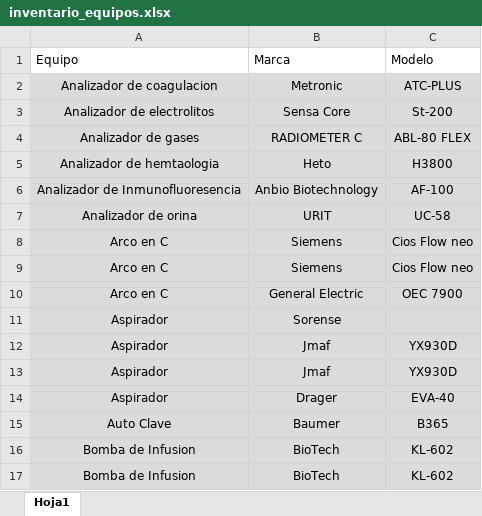
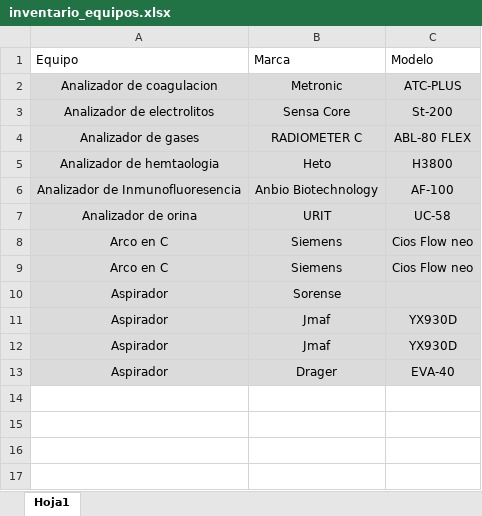
Before and after one commit to moiseStudent/electromedicine_automatization_tools, an Excel workbook: inventario_equipos.xlsx, sheet Hoja1, drawn as a sheet; values as stored, in another font and other column widths than the file's, no borders; table styles not drawn; the diff names each change by its address in the sheet, - before the commit and + after, or states it on an @@ line.

```diff
--- a/inventario_equipos.xlsx (sheet Hoja1)
+++ b/inventario_equipos.xlsx (sheet Hoja1)
-row 10: Arco en C | General Electric | OEC 7900
-row 15: Auto Clave | Baumer | B365
-row 16: Bomba de Infusion | BioTech | KL-602
-row 17: Bomba de Infusion | BioTech | KL-602
```
Also changed, not shown: 4 other files.
